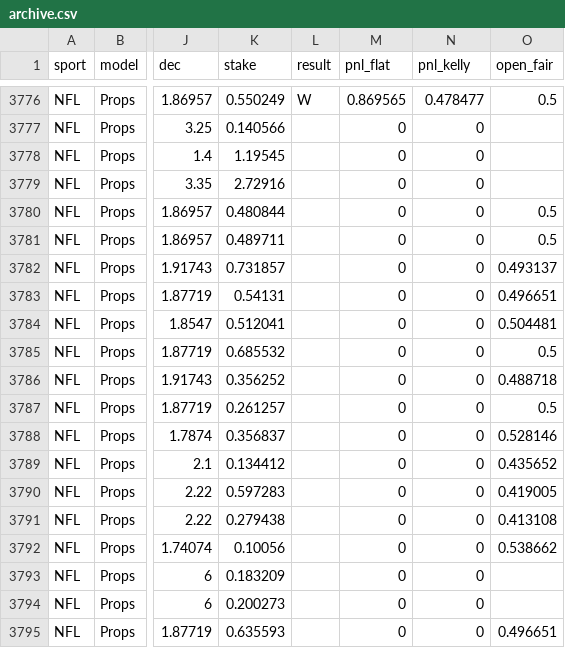
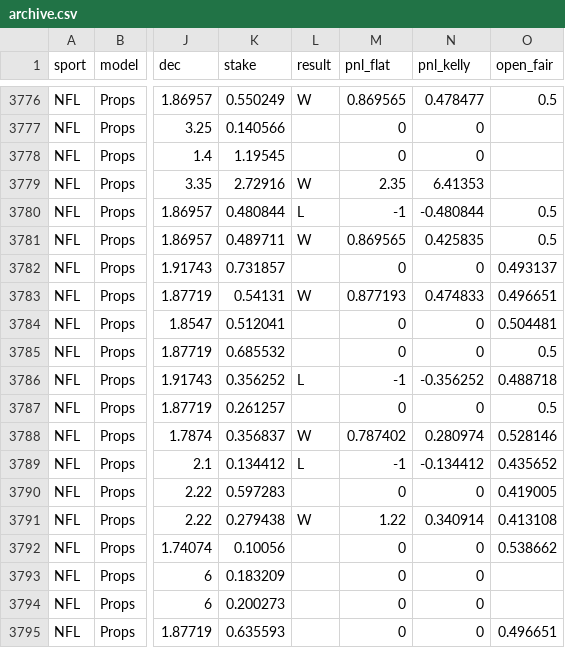
Before and after one commit to Charlie-feinstein/whizard-results, a CSV file: state/archive.csv, drawn as a sheet; only a part is shown, gaps mark what is left out; the diff names each change by its address in the sheet, - before the commit and + after, or states it on an @@ line.

Commit message:
results 2026-11-27T02:40:57Z

```diff
--- a/state/archive.csv
+++ b/state/archive.csv
-L3779 (result): (empty)
+L3779 (result): W
-M3779 (pnl_flat): 0
+M3779 (pnl_flat): 2.35
-N3779 (pnl_kelly): 0
+N3779 (pnl_kelly): 6.41353
-L3780 (result): (empty)
+L3780 (result): L
-M3780 (pnl_flat): 0
+M3780 (pnl_flat): -1
-N3780 (pnl_kelly): 0
+N3780 (pnl_kelly): -0.480844
-L3781 (result): (empty)
+L3781 (result): W
-M3781 (pnl_flat): 0
+M3781 (pnl_flat): 0.869565
-N3781 (pnl_kelly): 0
+N3781 (pnl_kelly): 0.425835
-L3783 (result): (empty)
+L3783 (result): W
-M3783 (pnl_flat): 0
+M3783 (pnl_flat): 0.877193
-N3783 (pnl_kelly): 0
+N3783 (pnl_kelly): 0.474833
-L3786 (result): (empty)
+L3786 (result): L
-M3786 (pnl_flat): 0
+M3786 (pnl_flat): -1
-N3786 (pnl_kelly): 0
+N3786 (pnl_kelly): -0.356252
-L3788 (result): (empty)
+L3788 (result): W
-M3788 (pnl_flat): 0
+M3788 (pnl_flat): 0.787402
-N3788 (pnl_kelly): 0
+N3788 (pnl_kelly): 0.280974
-L3789 (result): (empty)
+L3789 (result): L
-M3789 (pnl_flat): 0
+M3789 (pnl_flat): -1
-N3789 (pnl_kelly): 0
+N3789 (pnl_kelly): -0.134412
-L3791 (result): (empty)
+L3791 (result): W
-M3791 (pnl_flat): 0
+M3791 (pnl_flat): 1.22
-N3791 (pnl_kelly): 0
+N3791 (pnl_kelly): 0.340914
```
Also changed, not shown: 1 other file.
